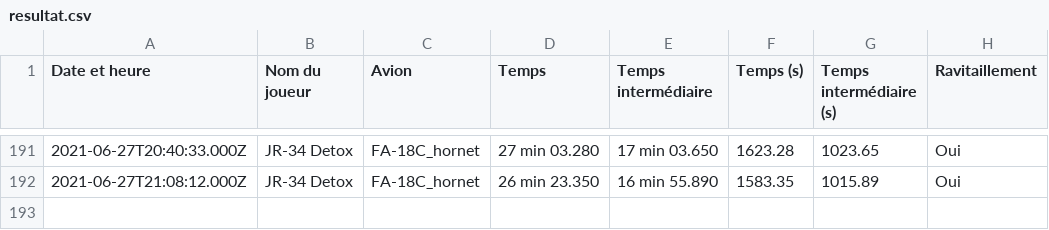
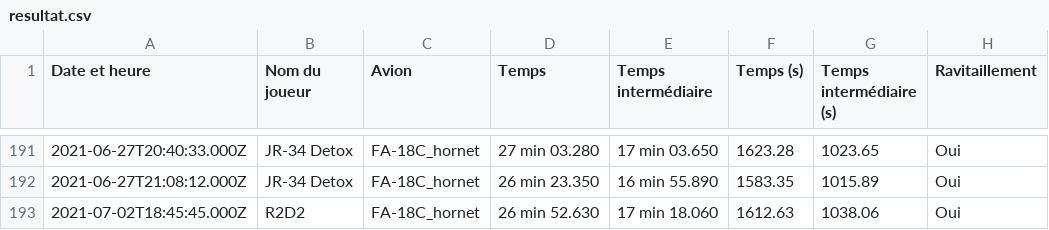
Before and after one commit to Cellules-Rapaces/Tanker-Party, a CSV file: data/resultat.csv, drawn as a sheet; only a part is shown, gaps mark what is left out.

```diff
--- a/data/resultat.csv
+++ b/data/resultat.csv
@@ -192 +192,2 @@ Date et heure,Nom du joueur,Avion,Temps,Temps intermédiaire,Temps (s),Temps int
 2021-06-27T21:08:12.000Z,JR-34 Detox,FA-18C_hornet,26 min 23.350,16 min 55.890,1583.35,1015.89,Oui
+2021-07-02T18:45:45.000Z,R2D2,FA-18C_hornet,26 min 52.630,17 min 18.060,1612.63,1038.06,Oui
```
Also changed, not shown: 1 other file.
